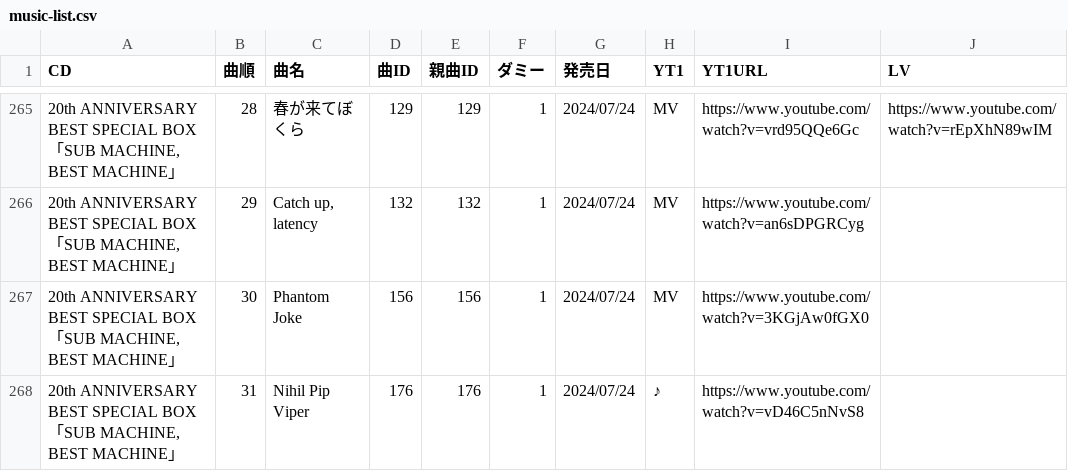
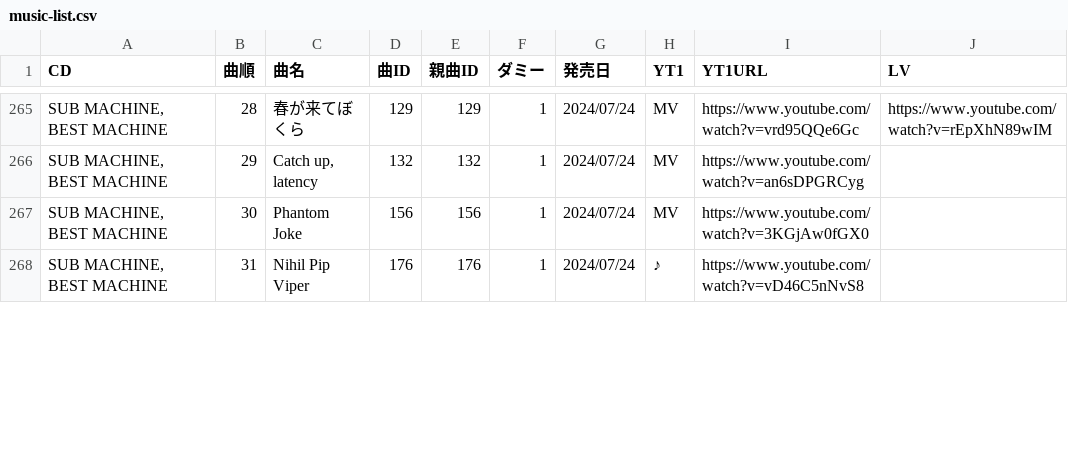
Before and after one commit to music-box-arch/music-list, a CSV file: data/music-list.csv, drawn as a sheet; only a part is shown, gaps mark what is left out; the diff covers the shown part only; the diff names each change by its address in the sheet, - before the commit and + after, or states it on an @@ line.

```diff
--- a/data/music-list.csv
+++ b/data/music-list.csv
-A265:A268 (CD): 20th ANNIVERSARY BEST SPECIAL BOX「SUB MACHINE, BEST MACHINE」
+A265:A268 (CD): SUB MACHINE, BEST MACHINE
```
Also changed, not shown: 62 edited cells elsewhere in this file.
